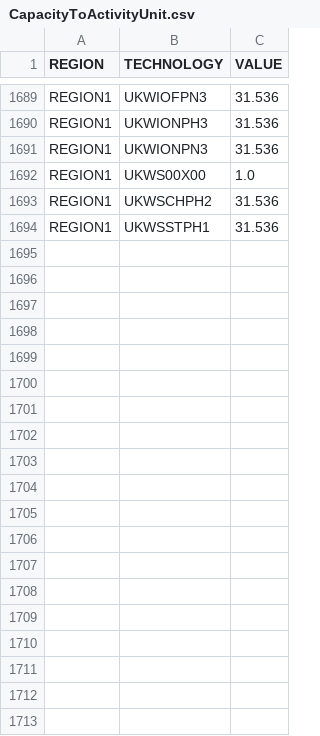
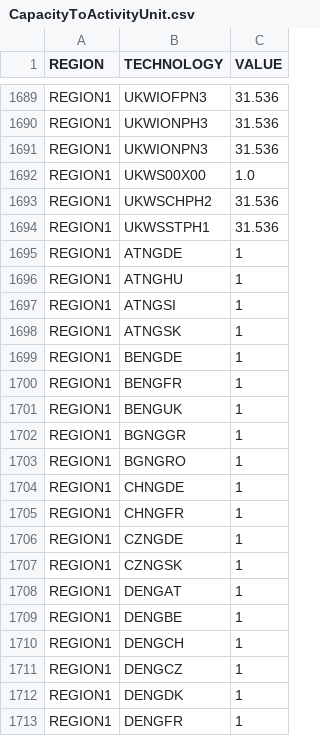
Before and after one commit to KTH-dESA/OSeMBE, a CSV file: input_data/data/CapacityToActivityUnit.csv, drawn as a sheet; only a part is shown, gaps mark what is left out; the diff covers the shown part only.

```diff
--- a/input_data/data/CapacityToActivityUnit.csv
+++ b/input_data/data/CapacityToActivityUnit.csv
@@ -1694 +1694,20 @@ REGION1,UKWSCHPH2,31.536
 REGION1,UKWSSTPH1,31.536
+REGION1,ATNGDE,1
+REGION1,ATNGHU,1
+REGION1,ATNGSI,1
+REGION1,ATNGSK,1
+REGION1,BENGDE,1
+REGION1,BENGFR,1
+REGION1,BENGUK,1
+REGION1,BGNGGR,1
+REGION1,BGNGRO,1
+REGION1,CHNGDE,1
+REGION1,CHNGFR,1
+REGION1,CZNGDE,1
+REGION1,CZNGSK,1
+REGION1,DENGAT,1
+REGION1,DENGBE,1
+REGION1,DENGCH,1
+REGION1,DENGCZ,1
+REGION1,DENGDK,1
+REGION1,DENGFR,1
```
Also changed, not shown: 46 added rows elsewhere in this file, input_data/data/FUEL.csv, input_data/data/OperationalLife.csv, 4 other files.
